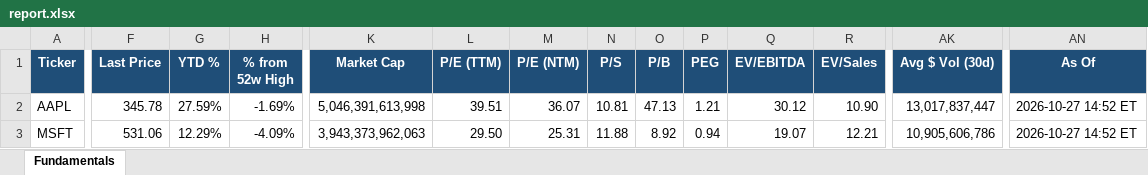
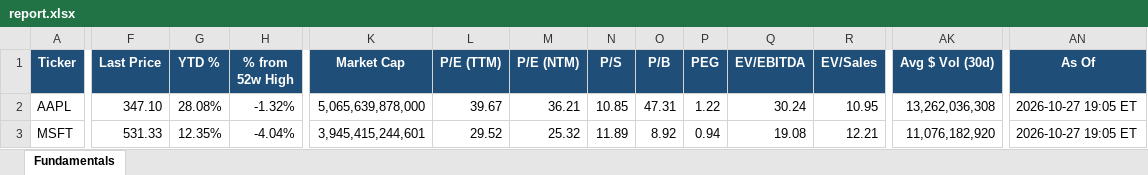
Before and after one commit to Sig02523/stock-list-fundamentals, an Excel workbook: report.xlsx, sheet Fundamentals, drawn as a sheet; only a part is shown, gaps mark what is left out; values as stored, in another font and other column widths than the file's, no borders; the diff covers the shown part only; the diff names each change by its address in the sheet, - before the commit and + after, or states it on an @@ line.

```diff
--- a/report.xlsx (sheet Fundamentals)
+++ b/report.xlsx (sheet Fundamentals)
-F2 (Last Price): 345.78
+F2 (Last Price): 347.10
-G2 (YTD %): 27.59%
+G2 (YTD %): 28.08%
-H2 (% from 52w High): -1.69%
+H2 (% from 52w High): -1.32%
-K2 (Market Cap): 5,046,391,613,998
+K2 (Market Cap): 5,065,639,878,000
-L2 (P/E (TTM)): 39.51
+L2 (P/E (TTM)): 39.67
-M2 (P/E (NTM)): 36.07
+M2 (P/E (NTM)): 36.21
-N2 (P/S): 10.81
+N2 (P/S): 10.85
-O2 (P/B): 47.13
+O2 (P/B): 47.31
-P2 (PEG): 1.21
+P2 (PEG): 1.22
-Q2 (EV/EBITDA): 30.12
+Q2 (EV/EBITDA): 30.24
-R2 (EV/Sales): 10.90
+R2 (EV/Sales): 10.95
-AK2 (Avg $ Vol (30d)): 13,017,837,447
+AK2 (Avg $ Vol (30d)): 13,262,036,308
-AN2:AN3 (As Of): 2026-10-27 14:52 ET
+AN2:AN3 (As Of): 2026-10-27 19:05 ET
-F3 (Last Price): 531.06
+F3 (Last Price): 531.33
-G3 (YTD %): 12.29%
+G3 (YTD %): 12.35%
-H3 (% from 52w High): -4.09%
+H3 (% from 52w High): -4.04%
-K3 (Market Cap): 3,943,373,962,063
+K3 (Market Cap): 3,945,415,244,601
-L3 (P/E (TTM)): 29.50
+L3 (P/E (TTM)): 29.52
-M3 (P/E (NTM)): 25.31
+M3 (P/E (NTM)): 25.32
-N3 (P/S): 11.88
+N3 (P/S): 11.89
-Q3 (EV/EBITDA): 19.07
+Q3 (EV/EBITDA): 19.08
-AK3 (Avg $ Vol (30d)): 10,905,606,786
+AK3 (Avg $ Vol (30d)): 11,076,182,920
```
Also changed, not shown: 495 edited cells elsewhere in this sheet, 1 other file.
